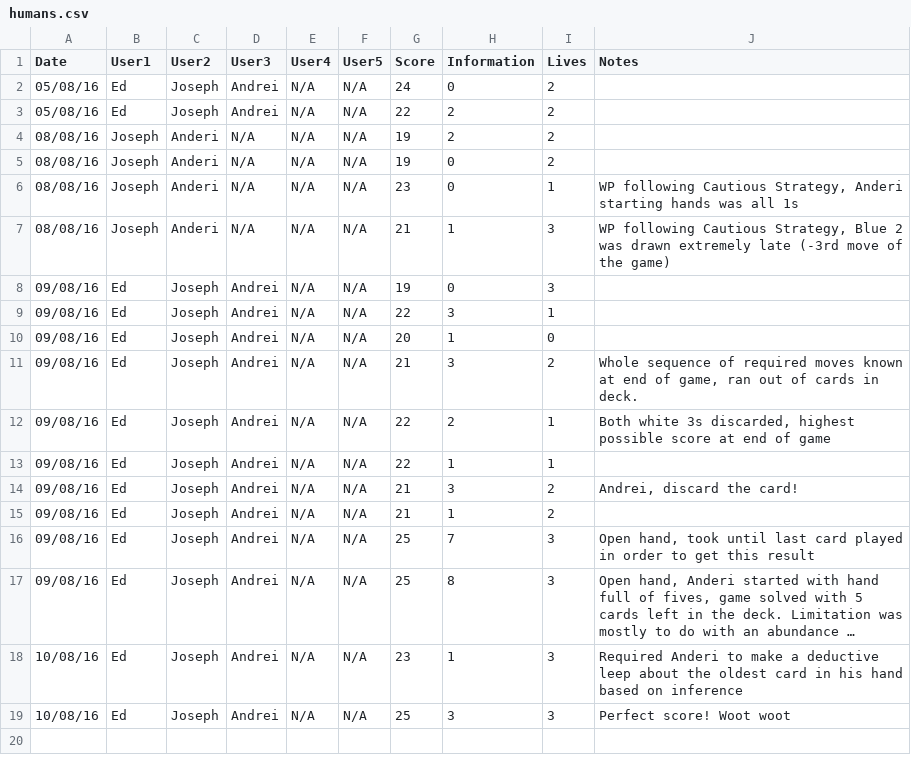
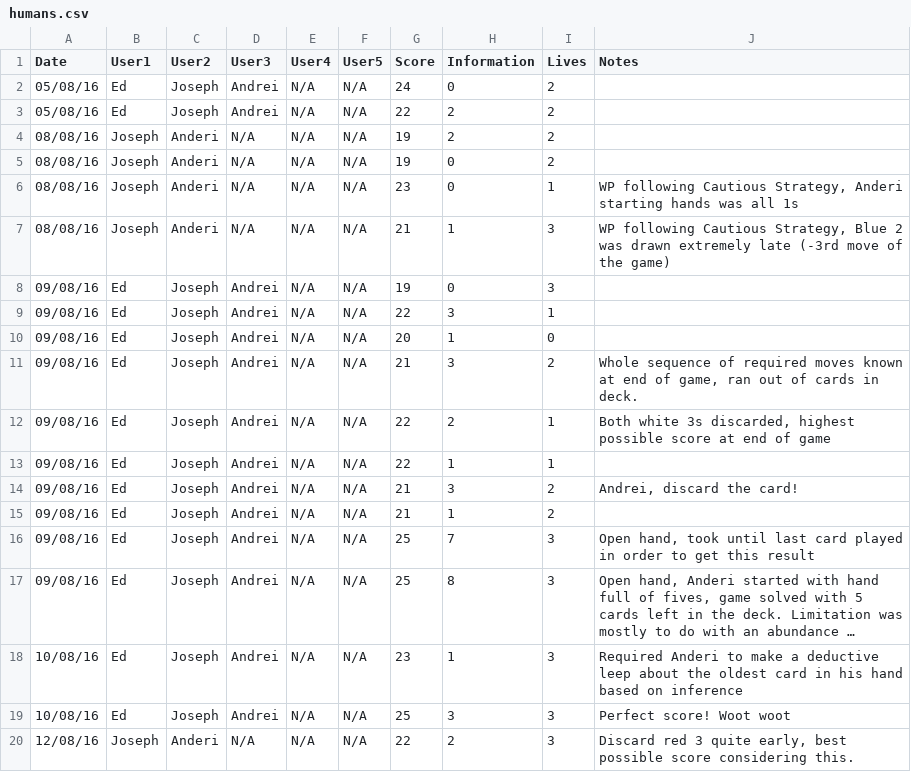
Before and after one commit to hopshackle/hanabiEngine, a CSV file: research/humans.csv, drawn as a sheet; long unchanged cells end in ….

Commit message:
more human results

```diff
--- a/research/humans.csv
+++ b/research/humans.csv
@@ -19 +19,2 @@ Date,User1,User2,User3,User4,User5,Score,Information,Lives,Notes
 10/08/16,Ed,Joseph,Andrei,N/A,N/A,25,3,3,Perfect score! Woot woot
+12/08/16,Joseph,Anderi,N/A,N/A,N/A,22,2,3,"Discard red 3 quite early, best possible score considering this."
```
